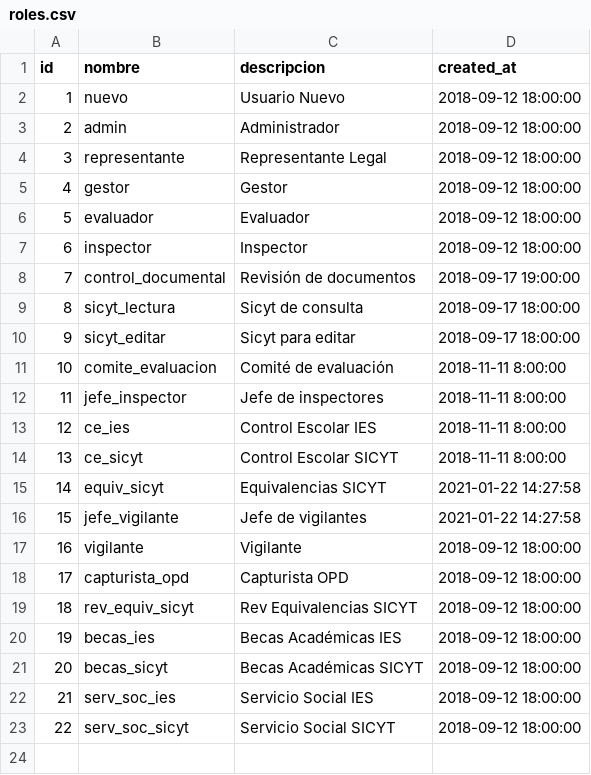
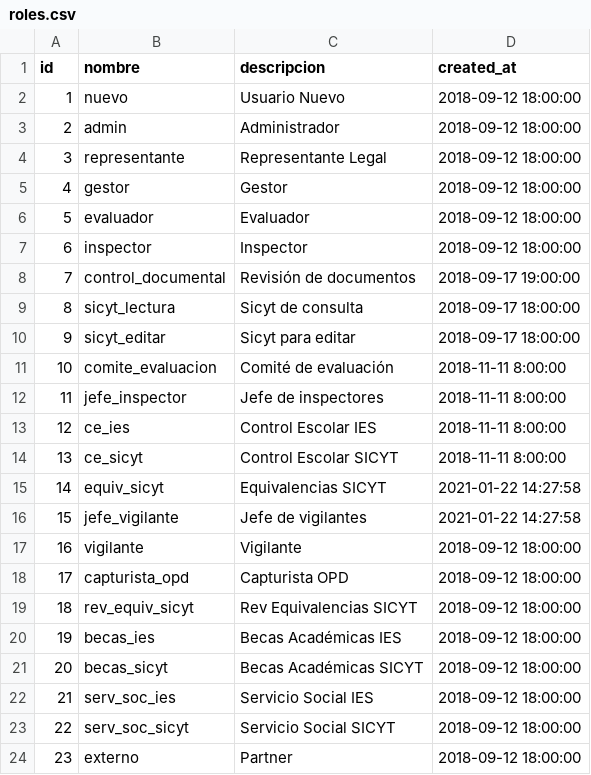
Before and after one commit to subsesjal/siiges-services, a CSV file: packages/core/src/drivers/db/CSVFiles/roles.csv, drawn as a sheet.

Commit message:
validate role for specific endpoints, in this case, an external user

```diff
--- a/packages/core/src/drivers/db/CSVFiles/roles.csv
+++ b/packages/core/src/drivers/db/CSVFiles/roles.csv
@@ -23 +23,2 @@ id,nombre,descripcion,created_at
 22,serv_soc_sicyt,Servicio Social SICYT,2018-09-12 18:00:00
+23,externo,Partner,2018-09-12 18:00:00
```
Also changed, not shown: 6 other files.
